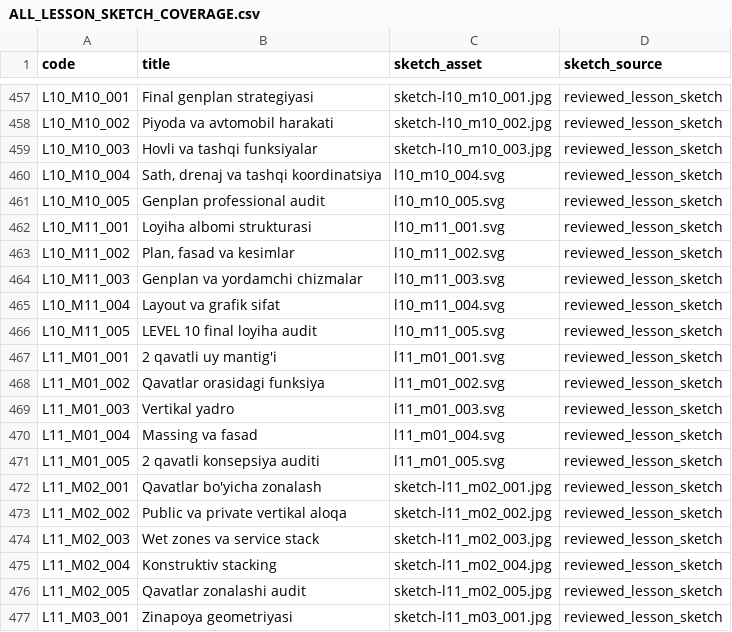
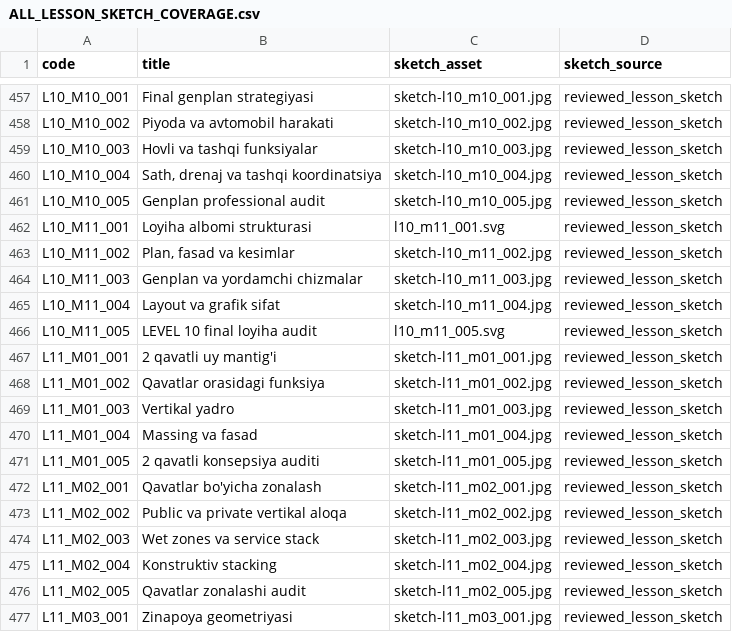
Before and after one commit to muxriddinelbegiyev2222-blip/archiproacademy, a CSV file: docs/ALL_LESSON_SKETCH_COVERAGE.csv, drawn as a sheet; only a part is shown, gaps mark what is left out.

Commit message:
Integrate 10 topic-specific 400KB lesson illustrations with atomic visual registry sync

```diff
--- a/docs/ALL_LESSON_SKETCH_COVERAGE.csv
+++ b/docs/ALL_LESSON_SKETCH_COVERAGE.csv
@@ -459,14 +459,14 @@ code,title,sketch_asset,sketch_source
 "L10_M10_003","Hovli va tashqi funksiyalar","sketch-l10_m10_003.jpg","reviewed_lesson_sketch"
-"L10_M10_004","Sath, drenaj va tashqi koordinatsiya","l10_m10_004.svg","reviewed_lesson_sketch"
-"L10_M10_005","Genplan professional audit","l10_m10_005.svg","reviewed_lesson_sketch"
+"L10_M10_004","Sath, drenaj va tashqi koordinatsiya","sketch-l10_m10_004.jpg","reviewed_lesson_sketch"
+"L10_M10_005","Genplan professional audit","sketch-l10_m10_005.jpg","reviewed_lesson_sketch"
 "L10_M11_001","Loyiha albomi strukturasi","l10_m11_001.svg","reviewed_lesson_sketch"
-"L10_M11_002","Plan, fasad va kesimlar","l10_m11_002.svg","reviewed_lesson_sketch"
-"L10_M11_003","Genplan va yordamchi chizmalar","l10_m11_003.svg","reviewed_lesson_sketch"
-"L10_M11_004","Layout va grafik sifat","l10_m11_004.svg","reviewed_lesson_sketch"
+"L10_M11_002","Plan, fasad va kesimlar","sketch-l10_m11_002.jpg","reviewed_lesson_sketch"
+"L10_M11_003","Genplan va yordamchi chizmalar","sketch-l10_m11_003.jpg","reviewed_lesson_sketch"
+"L10_M11_004","Layout va grafik sifat","sketch-l10_m11_004.jpg","reviewed_lesson_sketch"
 "L10_M11_005","LEVEL 10 final loyiha audit","l10_m11_005.svg","reviewed_lesson_sketch"
-"L11_M01_001","2 qavatli uy mantig'i","l11_m01_001.svg","reviewed_lesson_sketch"
-"L11_M01_002","Qavatlar orasidagi funksiya","l11_m01_002.svg","reviewed_lesson_sketch"
-"L11_M01_003","Vertikal yadro","l11_m01_003.svg","reviewed_lesson_sketch"
-"L11_M01_004","Massing va fasad","l11_m01_004.svg","reviewed_lesson_sketch"
-"L11_M01_005","2 qavatli konsepsiya auditi","l11_m01_005.svg","reviewed_lesson_sketch"
+"L11_M01_001","2 qavatli uy mantig'i","sketch-l11_m01_001.jpg","reviewed_lesson_sketch"
+"L11_M01_002","Qavatlar orasidagi funksiya","sketch-l11_m01_002.jpg","reviewed_lesson_sketch"
+"L11_M01_003","Vertikal yadro","sketch-l11_m01_003.jpg","reviewed_lesson_sketch"
+"L11_M01_004","Massing va fasad","sketch-l11_m01_004.jpg","reviewed_lesson_sketch"
+"L11_M01_005","2 qavatli konsepsiya auditi","sketch-l11_m01_005.jpg","reviewed_lesson_sketch"
 "L11_M02_001","Qavatlar bo'yicha zonalash","sketch-l11_m02_001.jpg","reviewed_lesson_sketch"
```
Also changed, not shown: docs/REALISTIC_LESSON_COVERAGE.csv, docs/VISUAL_LESSON_COVERAGE.csv, 13 other files.
